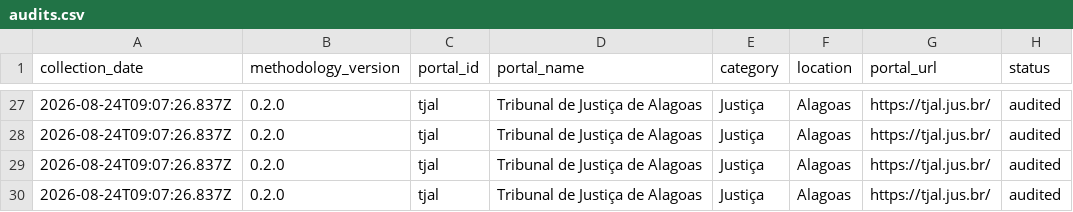
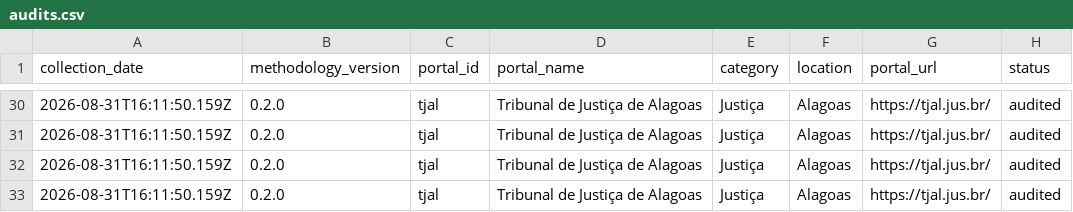
Before and after one commit to millersantosbr/AcessaBR, a CSV file: site/data/audits.csv, drawn as a sheet; only a part is shown, gaps mark what is left out; addresses are those after the commit; the diff covers the shown part only; the diff names each change by its address in the sheet, - before the commit and + after, or states it on an @@ line.

```diff
--- a/site/data/audits.csv
+++ b/site/data/audits.csv
-A30:A33 (collection_date): 2026-08-24T09:07:26.837Z
+A30:A33 (collection_date): 2026-08-31T16:11:50.159Z
```
Also changed, not shown: 4 added rows, 1 removed row and 26 edited cells elsewhere in this file, 2 other files.
